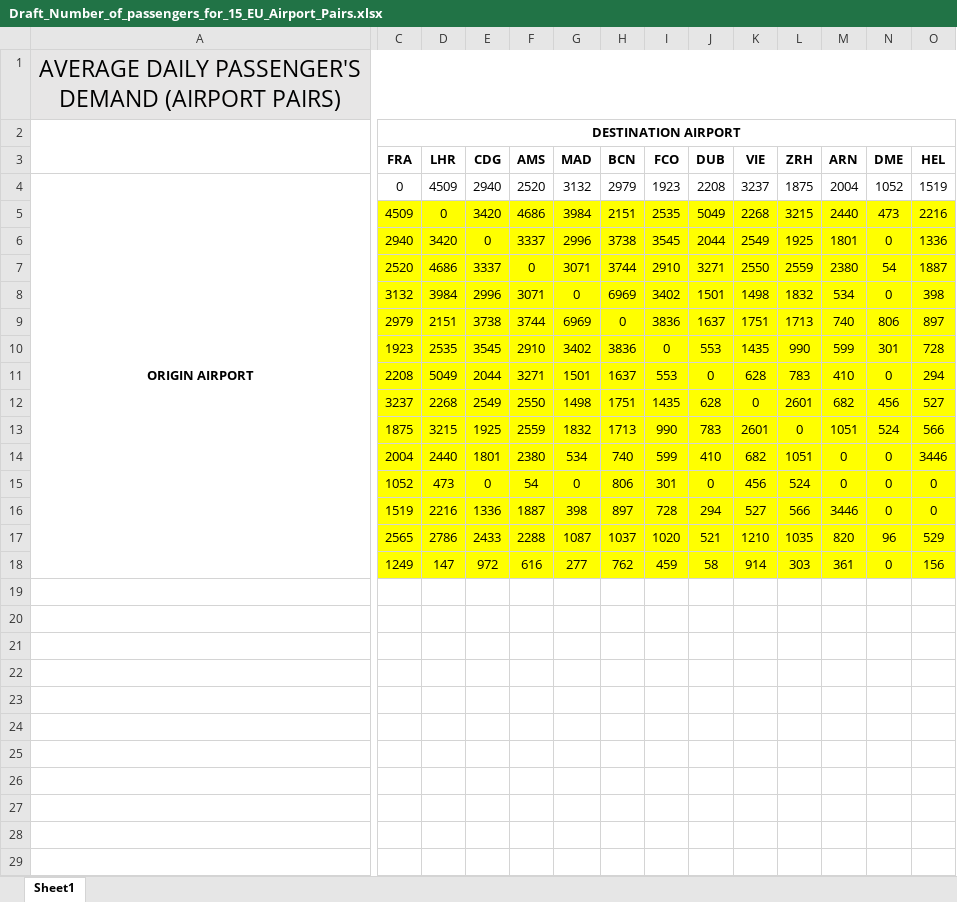
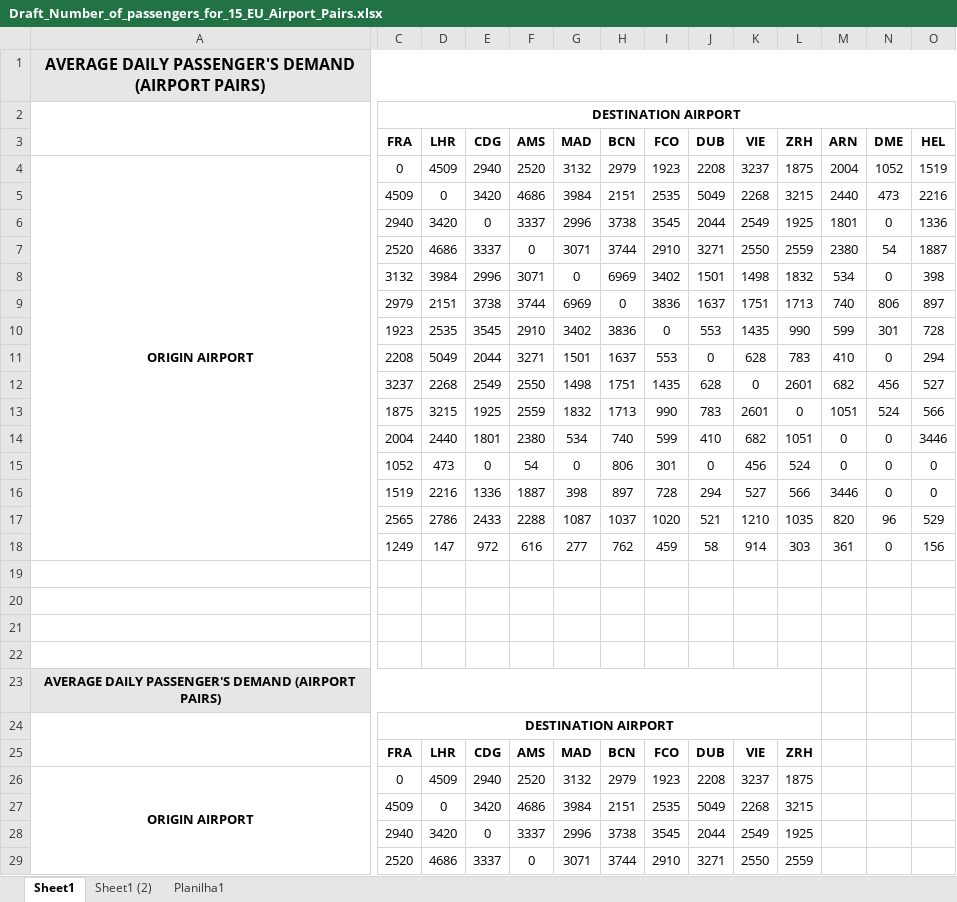
Before and after one commit to AlejandroRios/MDOAirB_base, an Excel workbook: framework/Database/Demand/Draft_Number_of_passengers_for_15_EU_Airport_Pairs.xlsx, sheet Sheet1, drawn as a sheet; only a part is shown, gaps mark what is left out; values as stored, in another font and other column widths than the file's, no borders; conditional formats not drawn; rows hold the shown columns only; the diff covers the shown part only; the diff names each change by its address in the sheet, - before the commit and + after, or states it on an @@ line.

```diff
--- a/framework/Database/Demand/Draft_Number_of_passengers_for_15_EU_Airport_Pairs.xlsx (sheet Sheet1)
+++ b/framework/Database/Demand/Draft_Number_of_passengers_for_15_EU_Airport_Pairs.xlsx (sheet Sheet1)
+sheet tab: Sheet1 (2)
+sheet tab: Planilha1
-A1 bold: off
+A1 bold: on, text size: smaller
-C1:O1 fill: none
+C1:O1 fill: #E7E6E6
-C5:O5 fill: #FFFF00
+C5:O5 fill: none
-C6:O6 fill: #FFFF00
+C6:O6 fill: none
-C7:O18 fill: #FFFF00
+C7:O18 fill: none
+row 19: (empty)
+row 20: (empty)
+row 21: (empty)
+row 22: (empty)
+row 23: AVERAGE DAILY PASSENGER'S DEMAND (AIRPORT PAIRS)
+row 24:  | DESTINATION AIRPORT
+row 25:  | FRA | LHR | CDG | AMS | MAD | BCN | FCO | DUB | VIE | ZRH
+row 26: ORIGIN AIRPORT | 0 | 4509 | 2940 | 2520 | 3132 | 2979 | 1923 | 2208 | 3237 | 1875
+row 27:  | 4509 | 0 | 3420 | 4686 | 3984 | 2151 | 2535 | 5049 | 2268 | 3215
+row 28:  | 2940 | 3420 | 0 | 3337 | 2996 | 3738 | 3545 | 2044 | 2549 | 1925
+row 29:  | 2520 | 4686 | 3337 | 0 | 3071 | 3744 | 2910 | 3271 | 2550 | 2559
```
Also changed, not shown: 6 added rows and cell formats elsewhere in this sheet, 3 other files.
